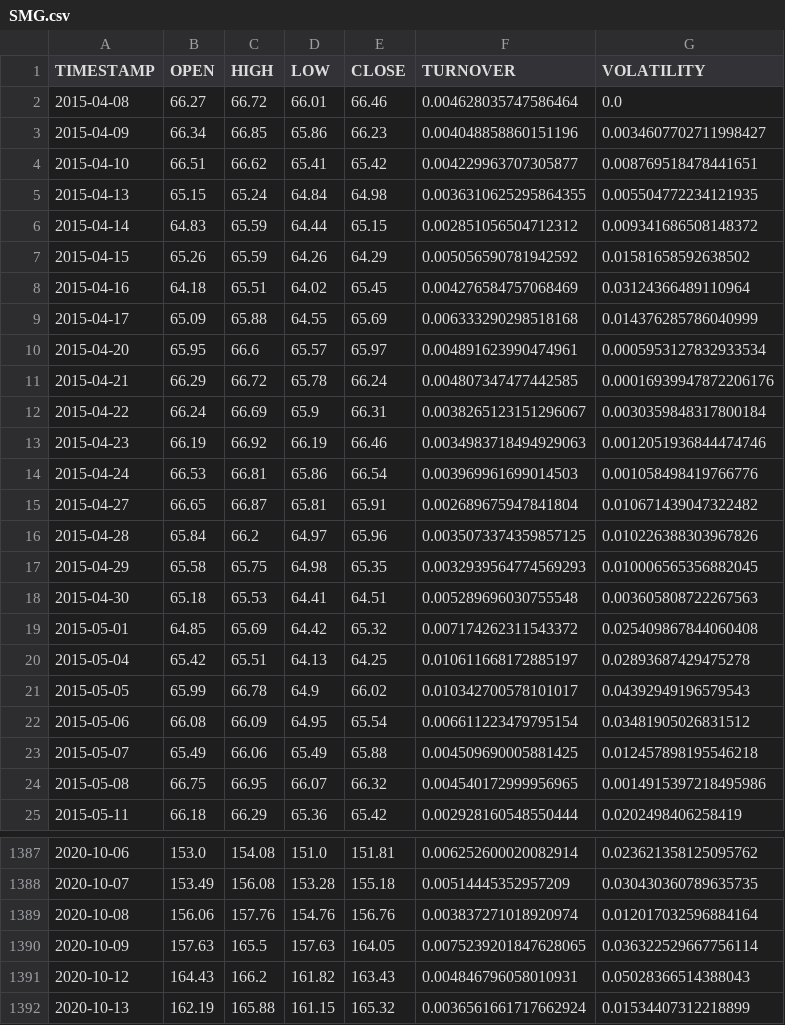
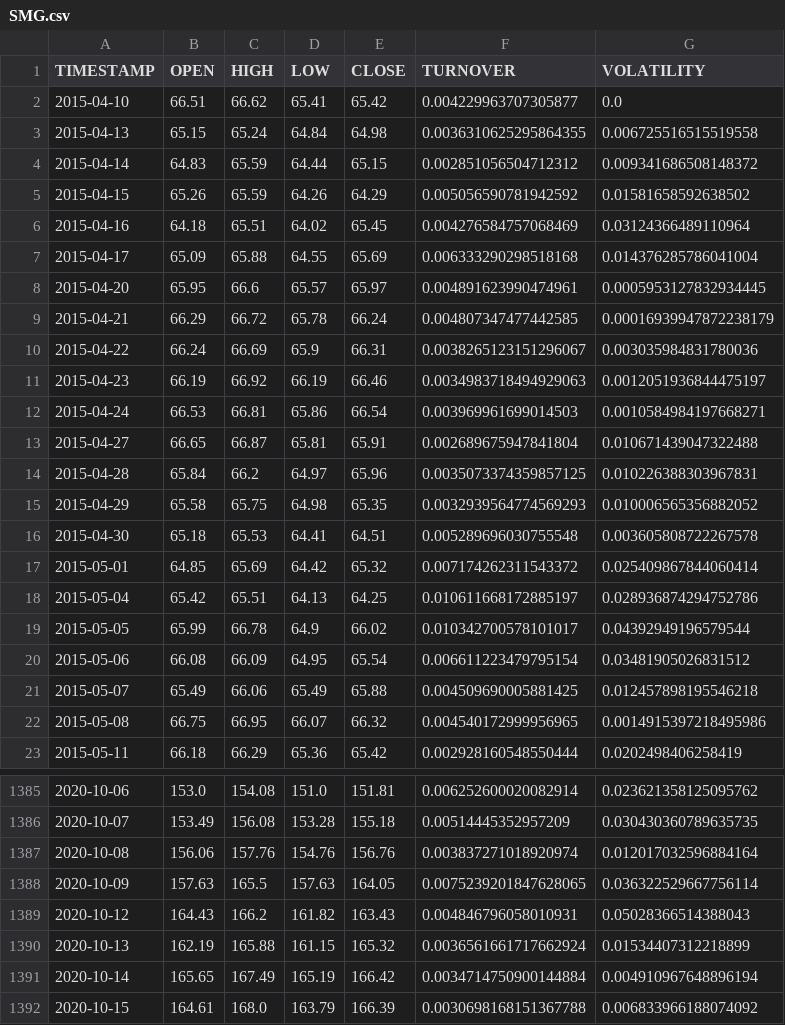
Before and after one commit to dgustave/Project2-Challenge, a CSV file: data/processed/SMG.csv, drawn as a sheet; only a part is shown, gaps mark what is left out.

```diff
--- a/data/processed/SMG.csv
+++ b/data/processed/SMG.csv
@@ -1,6 +1,4 @@
 TIMESTAMP,OPEN,HIGH,LOW,CLOSE,TURNOVER,VOLATILITY
-2015-04-08,66.27,66.72,66.01,66.46,0.004628035747586464,0.0
-2015-04-09,66.34,66.85,65.86,66.23,0.004048858860151196,0.0034607702711998427
-2015-04-10,66.51,66.62,65.41,65.42,0.004229963707305877,0.008769518478441651
-2015-04-13,65.15,65.24,64.84,64.98,0.0036310625295864355,0.005504772234121935
+2015-04-10,66.51,66.62,65.41,65.42,0.004229963707305877,0.0
+2015-04-13,65.15,65.24,64.84,64.98,0.0036310625295864355,0.006725516515519558
 2015-04-14,64.83,65.59,64.44,65.15,0.002851056504712312,0.009341686508148372
@@ -8,15 +6,15 @@ TIMESTAMP,OPEN,HIGH,LOW,CLOSE,TURNOVER,VOLATILITY
 2015-04-16,64.18,65.51,64.02,65.45,0.004276584757068469,0.03124366489110964
-2015-04-17,65.09,65.88,64.55,65.69,0.006333290298518168,0.014376285786040999
-2015-04-20,65.95,66.6,65.57,65.97,0.004891623990474961,0.0005953127832933534
-2015-04-21,66.29,66.72,65.78,66.24,0.004807347477442585,0.00016939947872206176
-2015-04-22,66.24,66.69,65.9,66.31,0.0038265123151296067,0.0030359848317800184
-2015-04-23,66.19,66.92,66.19,66.46,0.0034983718494929063,0.0012051936844474746
-2015-04-24,66.53,66.81,65.86,66.54,0.003969961699014503,0.001058498419766776
-2015-04-27,66.65,66.87,65.81,65.91,0.002689675947841804,0.010671439047322482
-2015-04-28,65.84,66.2,64.97,65.96,0.0035073374359857125,0.010226388303967826
-2015-04-29,65.58,65.75,64.98,65.35,0.0032939564774569293,0.010006565356882045
-2015-04-30,65.18,65.53,64.41,64.51,0.005289696030755548,0.003605808722267563
-2015-05-01,64.85,65.69,64.42,65.32,0.007174262311543372,0.025409867844060408
-2015-05-04,65.42,65.51,64.13,64.25,0.010611668172885197,0.02893687429475278
-2015-05-05,65.99,66.78,64.9,66.02,0.010342700578101017,0.04392949196579543
+2015-04-17,65.09,65.88,64.55,65.69,0.006333290298518168,0.014376285786041004
+2015-04-20,65.95,66.6,65.57,65.97,0.004891623990474961,0.0005953127832934445
+2015-04-21,66.29,66.72,65.78,66.24,0.004807347477442585,0.00016939947872238179
+2015-04-22,66.24,66.69,65.9,66.31,0.0038265123151296067,0.003035984831780036
+2015-04-23,66.19,66.92,66.19,66.46,0.0034983718494929063,0.0012051936844475197
+2015-04-24,66.53,66.81,65.86,66.54,0.003969961699014503,0.0010584984197668271
+2015-04-27,66.65,66.87,65.81,65.91,0.002689675947841804,0.010671439047322488
+2015-04-28,65.84,66.2,64.97,65.96,0.0035073374359857125,0.010226388303967831
+2015-04-29,65.58,65.75,64.98,65.35,0.0032939564774569293,0.010006565356882052
+2015-04-30,65.18,65.53,64.41,64.51,0.005289696030755548,0.003605808722267578
+2015-05-01,64.85,65.69,64.42,65.32,0.007174262311543372,0.025409867844060414
+2015-05-04,65.42,65.51,64.13,64.25,0.010611668172885197,0.028936874294752786
+2015-05-05,65.99,66.78,64.9,66.02,0.010342700578101017,0.04392949196579544
 2015-05-06,66.08,66.09,64.95,65.54,0.006611223479795154,0.03481905026831512
@@ -1392 +1390,3 @@ TIMESTAMP,OPEN,HIGH,LOW,CLOSE,TURNOVER,VOLATILITY
 2020-10-13,162.19,165.88,161.15,165.32,0.0036561661717662924,0.01534407312218899
+2020-10-14,165.65,167.49,165.19,166.42,0.0034714750900144884,0.004910967648896194
+2020-10-15,164.61,168.0,163.79,166.39,0.0030698168151367788,0.006833966188074092
```
Also changed, not shown: data/StockETL.csv, data/processed/ENR.csv, 31 other files.
